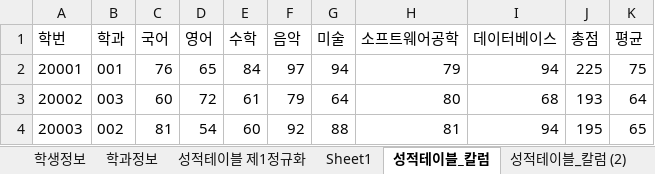
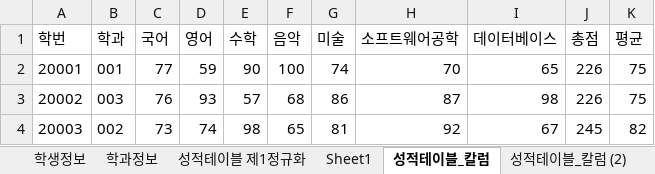
Before and after one commit to rudgjs8080/2021_04_DBMS, an Excel workbook: 학사관리 샘플데이터/샘플-데이터-제1정규화(.xlsx, sheet 성적테이블_칼럼, drawn as a sheet; only a part is shown; values as stored, in another font and other column widths than the file's, no borders; the diff covers the shown part only; the diff names each change by its address in the sheet, - before the commit and + after, or states it on an @@ line.

```diff
--- a/학사관리 샘플데이터/샘플-데이터-제1정규화(.xlsx (sheet 성적테이블_칼럼)
+++ b/학사관리 샘플데이터/샘플-데이터-제1정규화(.xlsx (sheet 성적테이블_칼럼)
-C2 (국어): 76
+C2 (국어): 77
-D2 (영어): 65
+D2 (영어): 59
-E2 (수학): 84
+E2 (수학): 90
-F2 (음악): 97
+F2 (음악): 100
-G2 (미술): 94
+G2 (미술): 74
-H2 (소프트웨어공학): 79
+H2 (소프트웨어공학): 70
-I2 (데이터베이스): 94
+I2 (데이터베이스): 65
-J2 (총점): 225
+J2 (총점): 226
-C3 (국어): 60
+C3 (국어): 76
-D3 (영어): 72
+D3 (영어): 93
-E3 (수학): 61
+E3 (수학): 57
-F3 (음악): 79
+F3 (음악): 68
-G3 (미술): 64
+G3 (미술): 86
-H3 (소프트웨어공학): 80
+H3 (소프트웨어공학): 87
-I3 (데이터베이스): 68
+I3 (데이터베이스): 98
-J3 (총점): 193
+J3 (총점): 226
-K3 (평균): 64
+K3 (평균): 75
-C4 (국어): 81
+C4 (국어): 73
-D4 (영어): 54
+D4 (영어): 74
-E4 (수학): 60
+E4 (수학): 98
-F4 (음악): 92
+F4 (음악): 65
-G4 (미술): 88
+G4 (미술): 81
-H4 (소프트웨어공학): 81
+H4 (소프트웨어공학): 92
-I4 (데이터베이스): 94
+I4 (데이터베이스): 67
-J4 (총점): 195
+J4 (총점): 245
-K4 (평균): 65
+K4 (평균): 82
```
Also changed, not shown: 854 edited cells elsewhere in this sheet, sheet 성적테이블_칼럼 (2), sheet 학생정보, 4 other files.
